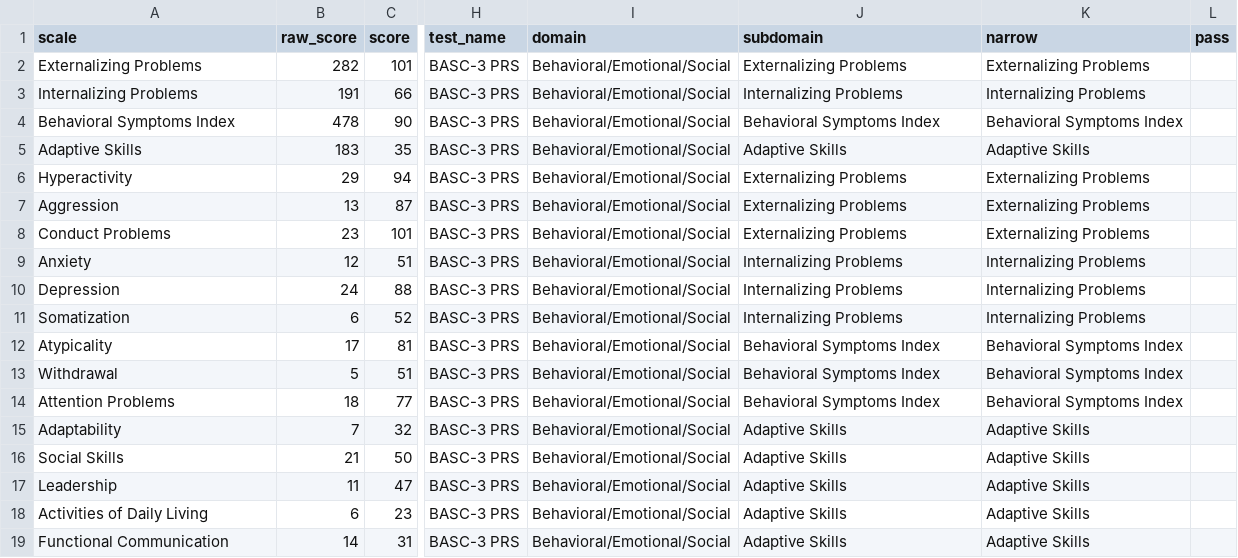
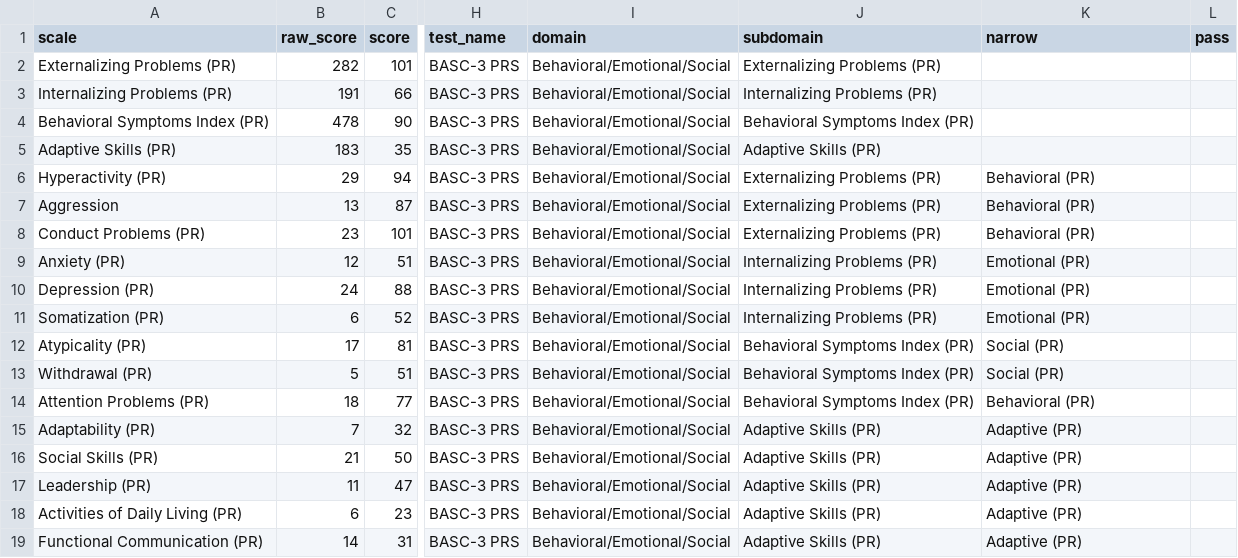
Before and after one commit to brainworkup/fighton, a CSV file: Simone/csv/basc3_prs_child.csv, drawn as a sheet; only a part is shown, gaps mark what is left out; the diff names each change by its address in the sheet, - before the commit and + after, or states it on an @@ line.

```diff
--- a/Simone/csv/basc3_prs_child.csv
+++ b/Simone/csv/basc3_prs_child.csv
-A2 (scale): Externalizing Problems
+A2 (scale): Externalizing Problems (PR)
-J2 (subdomain): Externalizing Problems
+J2 (subdomain): Externalizing Problems (PR)
-K2 (narrow): Externalizing Problems
+K2 (narrow): (empty)
-A3 (scale): Internalizing Problems
+A3 (scale): Internalizing Problems (PR)
-J3 (subdomain): Internalizing Problems
+J3 (subdomain): Internalizing Problems (PR)
-K3 (narrow): Internalizing Problems
+K3 (narrow): (empty)
-A4 (scale): Behavioral Symptoms Index
+A4 (scale): Behavioral Symptoms Index (PR)
-J4 (subdomain): Behavioral Symptoms Index
+J4 (subdomain): Behavioral Symptoms Index (PR)
-K4 (narrow): Behavioral Symptoms Index
+K4 (narrow): (empty)
-A5 (scale): Adaptive Skills
+A5 (scale): Adaptive Skills (PR)
-J5 (subdomain): Adaptive Skills
+J5 (subdomain): Adaptive Skills (PR)
-K5 (narrow): Adaptive Skills
+K5 (narrow): (empty)
-A6 (scale): Hyperactivity
+A6 (scale): Hyperactivity (PR)
-J6:J8 (subdomain): Externalizing Problems
+J6:J8 (subdomain): Externalizing Problems (PR)
-K6:K8 (narrow): Externalizing Problems
+K6:K8 (narrow): Behavioral (PR)
-A8 (scale): Conduct Problems
+A8 (scale): Conduct Problems (PR)
-A9 (scale): Anxiety
+A9 (scale): Anxiety (PR)
-J9:J11 (subdomain): Internalizing Problems
+J9:J11 (subdomain): Internalizing Problems (PR)
-K9:K11 (narrow): Internalizing Problems
+K9:K11 (narrow): Emotional (PR)
-A10 (scale): Depression
+A10 (scale): Depression (PR)
-A11 (scale): Somatization
+A11 (scale): Somatization (PR)
-A12 (scale): Atypicality
+A12 (scale): Atypicality (PR)
-J12:J14 (subdomain): Behavioral Symptoms Index
+J12:J14 (subdomain): Behavioral Symptoms Index (PR)
-K12:K13 (narrow): Behavioral Symptoms Index
+K12:K13 (narrow): Social (PR)
-A13 (scale): Withdrawal
+A13 (scale): Withdrawal (PR)
-A14 (scale): Attention Problems
+A14 (scale): Attention Problems (PR)
-K14 (narrow): Behavioral Symptoms Index
+K14 (narrow): Behavioral (PR)
-A15 (scale): Adaptability
+A15 (scale): Adaptability (PR)
-J15:J19 (subdomain): Adaptive Skills
+J15:J19 (subdomain): Adaptive Skills (PR)
-K15:K19 (narrow): Adaptive Skills
+K15:K19 (narrow): Adaptive (PR)
-A16 (scale): Social Skills
+A16 (scale): Social Skills (PR)
-A17 (scale): Leadership
+A17 (scale): Leadership (PR)
-A18 (scale): Activities of Daily Living
+A18 (scale): Activities of Daily Living (PR)
-A19 (scale): Functional Communication
+A19 (scale): Functional Communication (PR)
```
Also changed, not shown: Simone/csv/basc3_srp_child.csv, Simone/neurobehav.csv, 8 other files.
